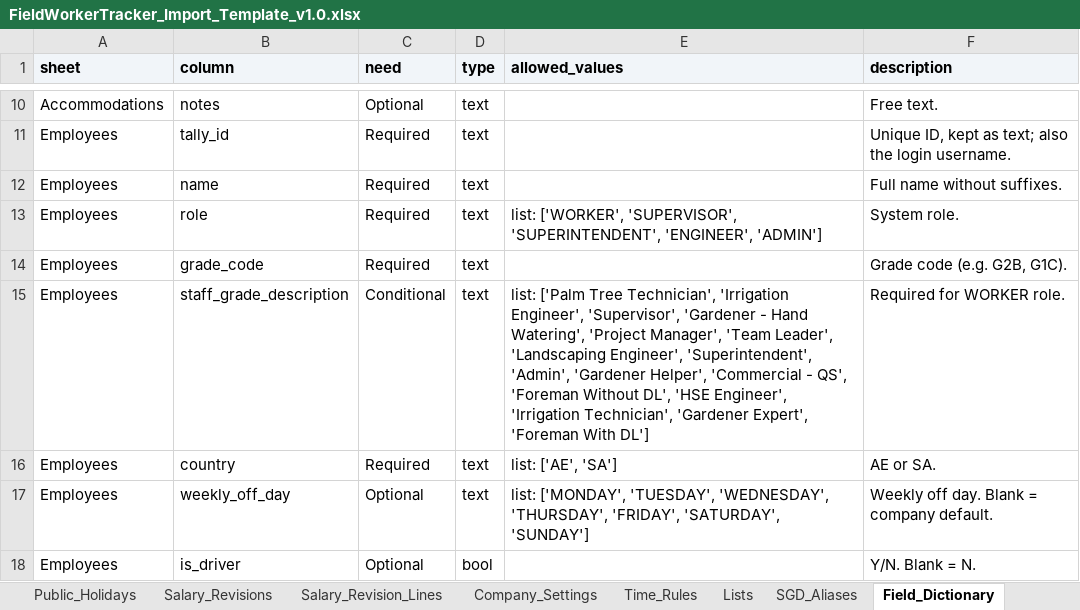
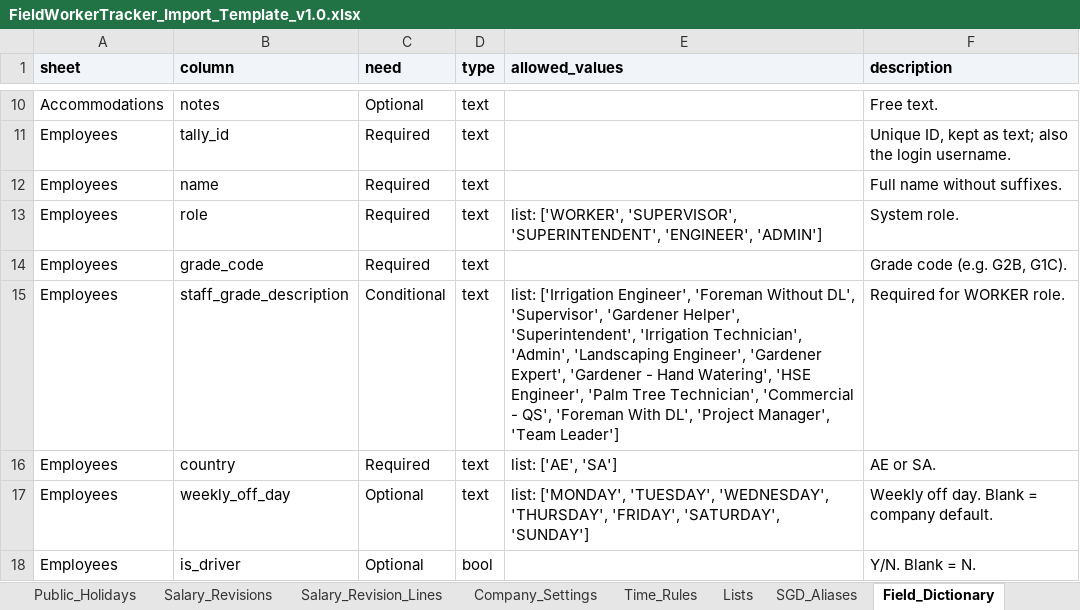
Before and after one commit to eberjohns/field-worker-tracker, an Excel workbook: docs/import-templates/FieldWorkerTracker_Import_Template_v1.0.xlsx, sheet Field_Dictionary, drawn as a sheet; only a part is shown, gaps mark what is left out; values as stored, in another font and other column widths than the file's, no borders; the diff names each change by its address in the sheet, - before the commit and + after, or states it on an @@ line.

```diff
--- a/docs/import-templates/FieldWorkerTracker_Import_Template_v1.0.xlsx (sheet Field_Dictionary)
+++ b/docs/import-templates/FieldWorkerTracker_Import_Template_v1.0.xlsx (sheet Field_Dictionary)
-E15 (allowed_values): list: ['Palm Tree Technician', 'Irrigation Engineer', 'Supervisor', 'Gardener - Hand Watering', 'Project Manager', 'Team Leader', 'Landscaping Engineer', 'Superintendent', 'Admin', 'Gardener Helper', 'Commercial - QS', 'Foreman Without DL', 'HSE Engineer', 'Irrigation Technician', 'Gardener Expert', 'Foreman With DL']
+E15 (allowed_values): list: ['Irrigation Engineer', 'Foreman Without DL', 'Supervisor', 'Gardener Helper', 'Superintendent', 'Irrigation Technician', 'Admin', 'Landscaping Engineer', 'Gardener Expert', 'Gardener - Hand Watering', 'HSE Engineer', 'Palm Tree Technician', 'Commercial - QS', 'Foreman With DL', 'Project Manager', 'Team Leader']
```
Also changed, not shown: 3 other files.
